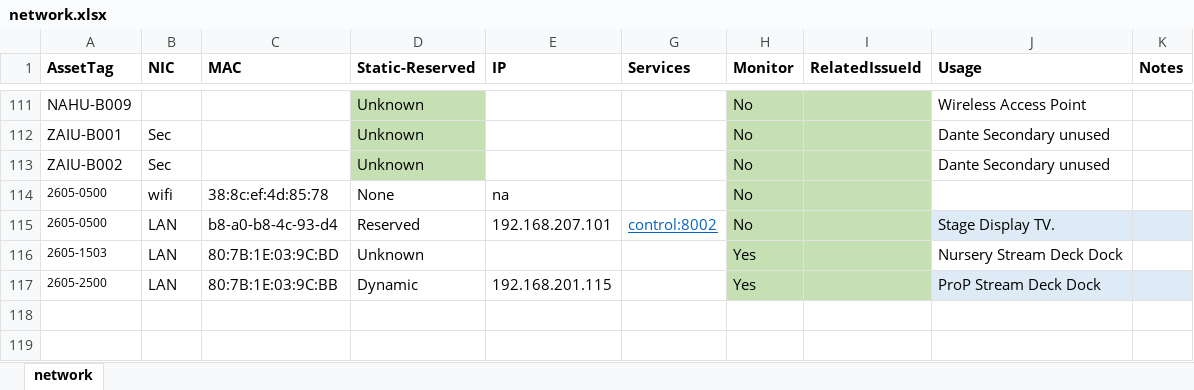
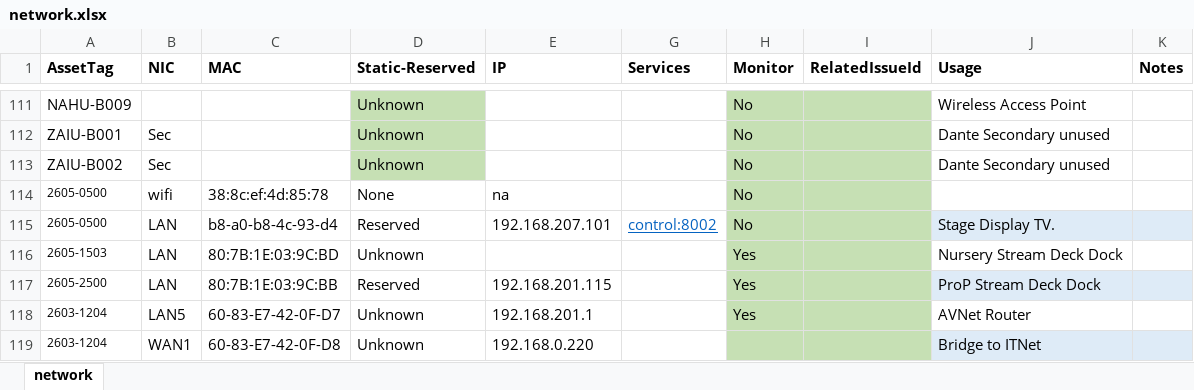
Before and after one commit to avmaint/uacdata, an Excel workbook: network.xlsx, sheet network, drawn as a sheet; only a part is shown, gaps mark what is left out; values as stored, in another font and other column widths than the file's, no borders; table styles not drawn; the diff names each change by its address in the sheet, - before the commit and + after, or states it on an @@ line.

Commit message:
updated asset details

```diff
--- a/network.xlsx (sheet network)
+++ b/network.xlsx (sheet network)
-D117 (Static-Reserved): Dynamic
+D117 (Static-Reserved): Reserved
+row 118: 2603-1204 | LAN5 | 60-83-E7-42-0F-D7 | Unknown | 192.168.201.1 |  | Yes |  | AVNet Router
+row 119: 2603-1204 | WAN1 | 60-83-E7-42-0F-D8 | Unknown | 192.168.0.220 |  |  |  | Bridge to ITNet
```
Also changed, not shown: 1 other file.
